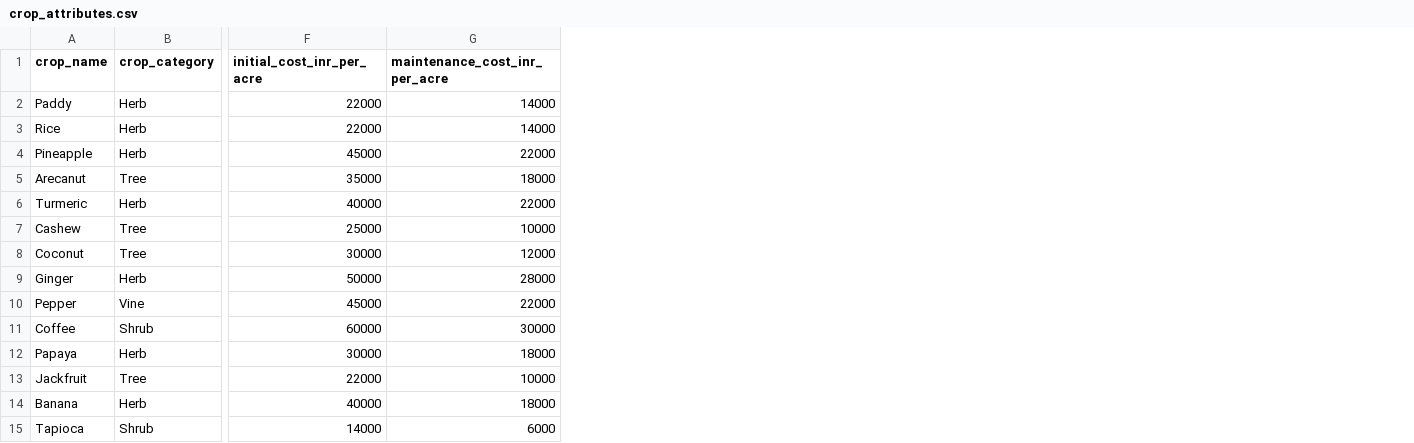
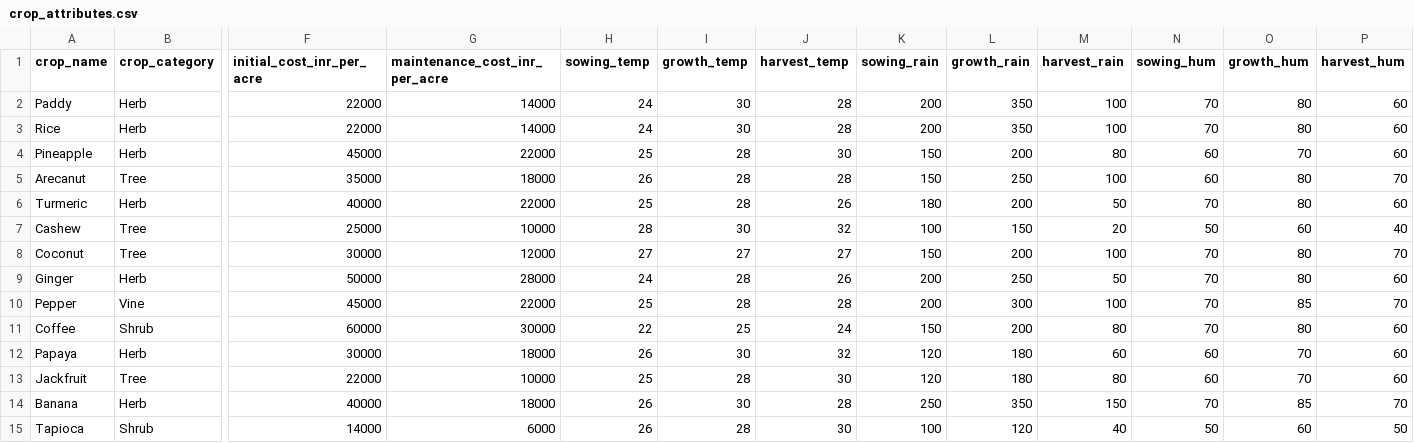
Before and after one commit to Afterlifegamer/Agrisetu, a CSV file: data/crop_attributes.csv, drawn as a sheet; only a part is shown, gaps mark what is left out; the diff names each change by its address in the sheet, - before the commit and + after, or states it on an @@ line.

```diff
--- a/data/crop_attributes.csv
+++ b/data/crop_attributes.csv
+column H (sowing_temp), rows 2-15: 24 | 24 | 25 | 26 | 25 | 28 | 27 | 24 | 25 | 22 | 26 | 25 | 26 | 26
+column I (growth_temp), rows 2-15: 30 | 30 | 28 | 28 | 28 | 30 | 27 | 28 | 28 | 25 | 30 | 28 | 30 | 28
+column J (harvest_temp), rows 2-15: 28 | 28 | 30 | 28 | 26 | 32 | 27 | 26 | 28 | 24 | 32 | 30 | 28 | 30
+column K (sowing_rain), rows 2-15: 200 | 200 | 150 | 150 | 180 | 100 | 150 | 200 | 200 | 150 | 120 | 120 | 250 | 100
+column L (growth_rain), rows 2-15: 350 | 350 | 200 | 250 | 200 | 150 | 200 | 250 | 300 | 200 | 180 | 180 | 350 | 120
+column M (harvest_rain), rows 2-15: 100 | 100 | 80 | 100 | 50 | 20 | 100 | 50 | 100 | 80 | 60 | 80 | 150 | 40
+column N (sowing_hum), rows 2-15: 70 | 70 | 60 | 60 | 70 | 50 | 70 | 70 | 70 | 70 | 60 | 60 | 70 | 50
+column O (growth_hum), rows 2-15: 80 | 80 | 70 | 80 | 80 | 60 | 80 | 80 | 85 | 80 | 70 | 70 | 85 | 60
+column P (harvest_hum), rows 2-15: 60 | 60 | 60 | 70 | 60 | 40 | 70 | 60 | 70 | 60 | 60 | 60 | 70 | 50
```
Also changed, not shown: 39 other files.
